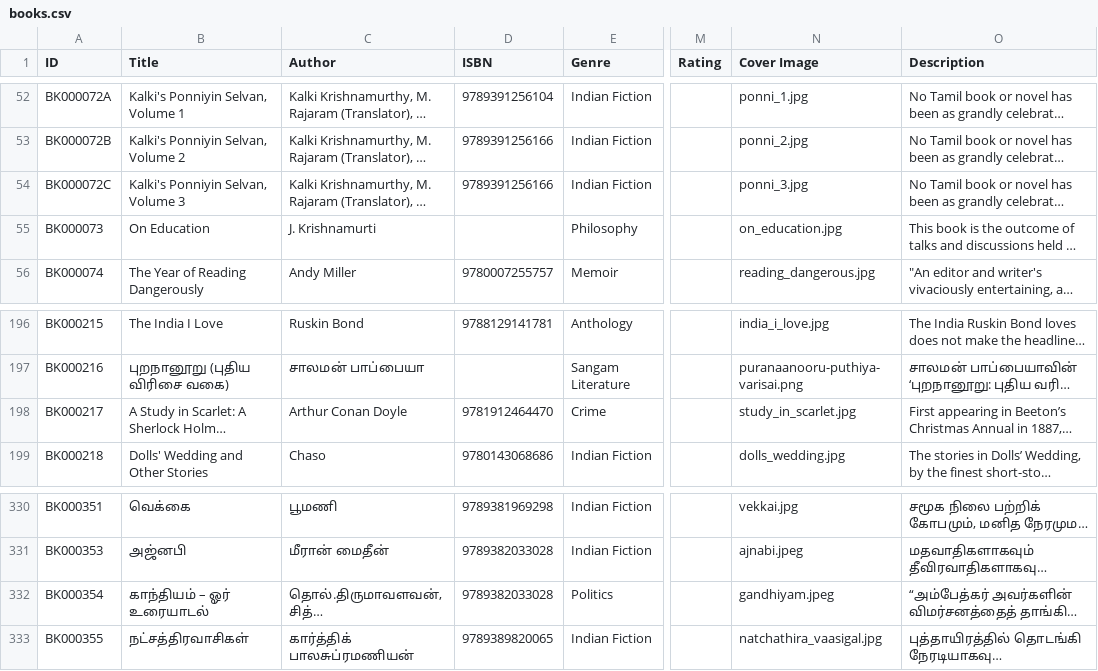
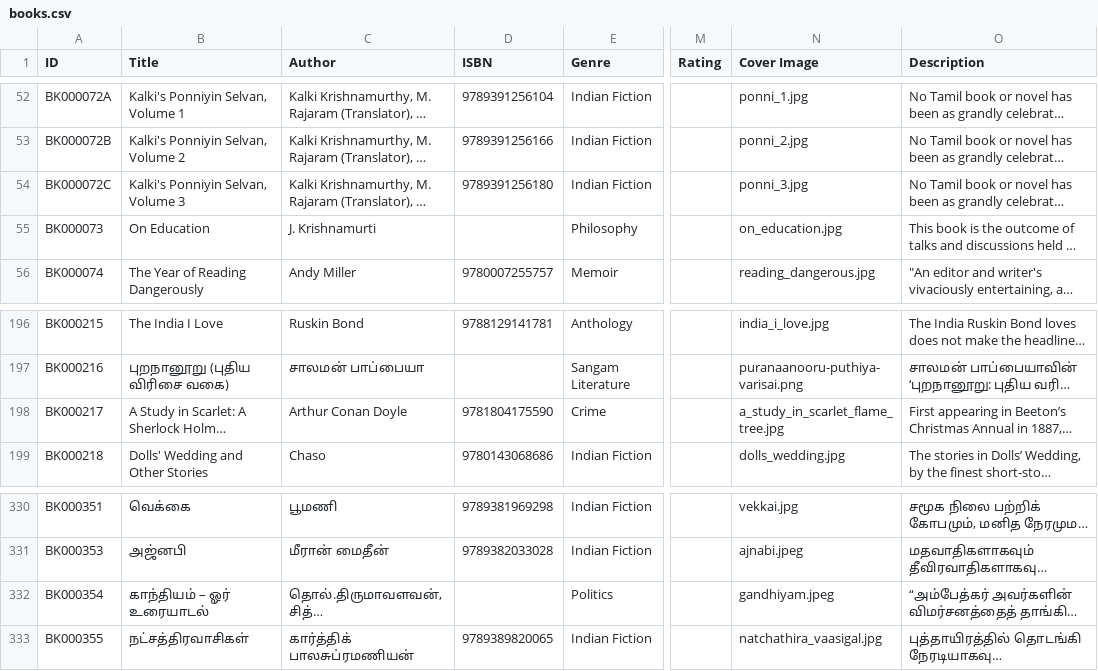
Before and after one commit to ejayaraman/books, a CSV file: data/books.csv, drawn as a sheet; only a part is shown, gaps mark what is left out; long unchanged cells end in …; the diff names each change by its address in the sheet, - before the commit and + after, or states it on an @@ line.

Commit message:
added status filter. fixed duplicate ISBN

```diff
--- a/data/books.csv
+++ b/data/books.csv
-D54 (ISBN): 9789391256166
+D54 (ISBN): 9789391256180
-D198 (ISBN): 9781912464470
+D198 (ISBN): 9781804175590
-N198 (Cover Image): study_in_scarlet.jpg
+N198 (Cover Image): a_study_in_scarlet_flame_tree.jpg
-D332 (ISBN): 9789382033028
+D332 (ISBN): (empty)
```
Also changed, not shown: 6 other files.
